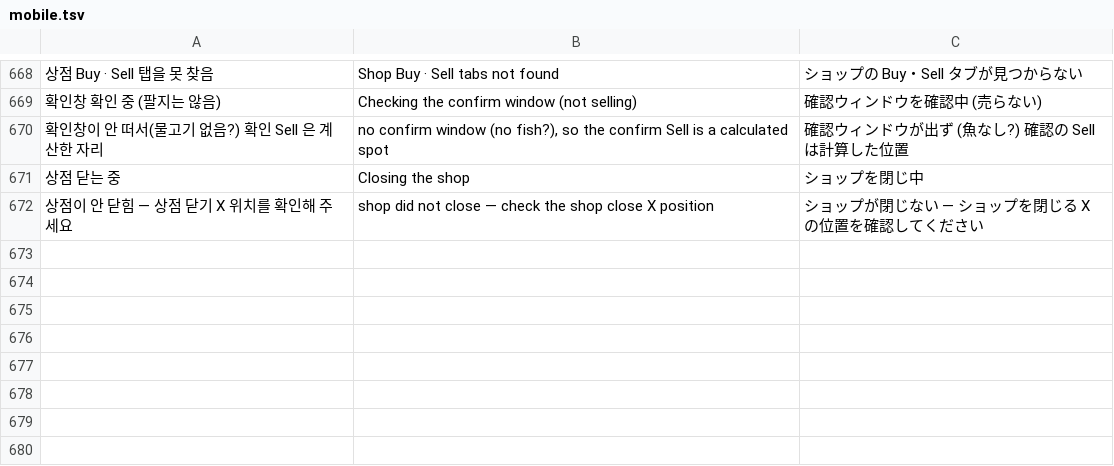
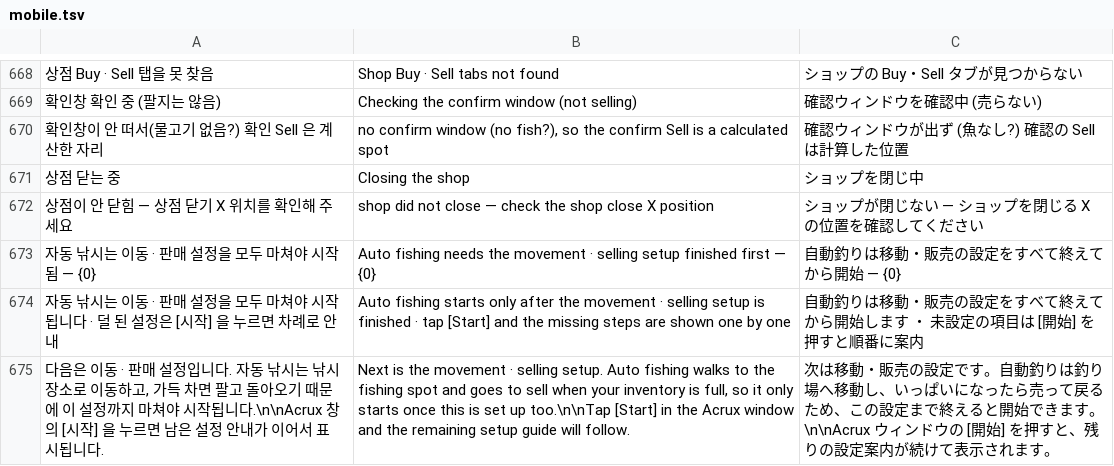
Before and after one commit to XxErone2xX/Acrux-app, a TSV file: android/app/src/main/assets/i18n/mobile.tsv, drawn as a sheet; only a part is shown, gaps mark what is left out; the diff names each change by its address in the sheet, - before the commit and + after, or states it on an @@ line.

Commit message:
Change fishing

```diff
--- a/android/app/src/main/assets/i18n/mobile.tsv
+++ b/android/app/src/main/assets/i18n/mobile.tsv
+row 673: 자동 낚시는 이동 · 판매 설정을 모두 마쳐야 시작됨 — {0} | Auto fishing needs the movement · selling setup finished first — {0} | 自動釣りは移動・販売の設定をすべて終えてから開始 — {0}
+row 674: 자동 낚시는 이동 · 판매 설정을 모두 마쳐야 시작됩니다 · 덜 된 설정은 [시작] 을 누르면 차례로 안내 | Auto fishing starts only after the movement · selling setup is finished · tap [Start] and the missing steps are shown one by one | 自動釣りは移動・販売の設定をすべて終えてから開始します ・ 未設定の項目は [開始] を押すと順番に案内
+row 675: 다음은 이동 · 판매 설정입니다. 자동 낚시는 낚시 장소로 이동하고, 가득 차면 팔고 돌아오기 때문에 이 설정까지 마쳐야 시작됩니다.\n\nAcrux 창의 [시작] 을 누르면 남은 설정 안내가 이어서 표시됩니다. | Next is the movement · selling setup. Auto fishing walks to the fishing spot and goes to sell when your inventory is full, so it only starts once this is set up too.\n\nTap [Start] in the Acrux window and the remaining setup guide will follow. | 次は移動・販売の設定です。自動釣りは釣り場へ移動し、いっぱいになったら売って戻るため、この設定まで終えると開始できます。\n\nAcrux ウィンドウの [開始] を押すと、残りの設定案内が続けて表示されます。
```
Also changed, not shown: 7 other files.
